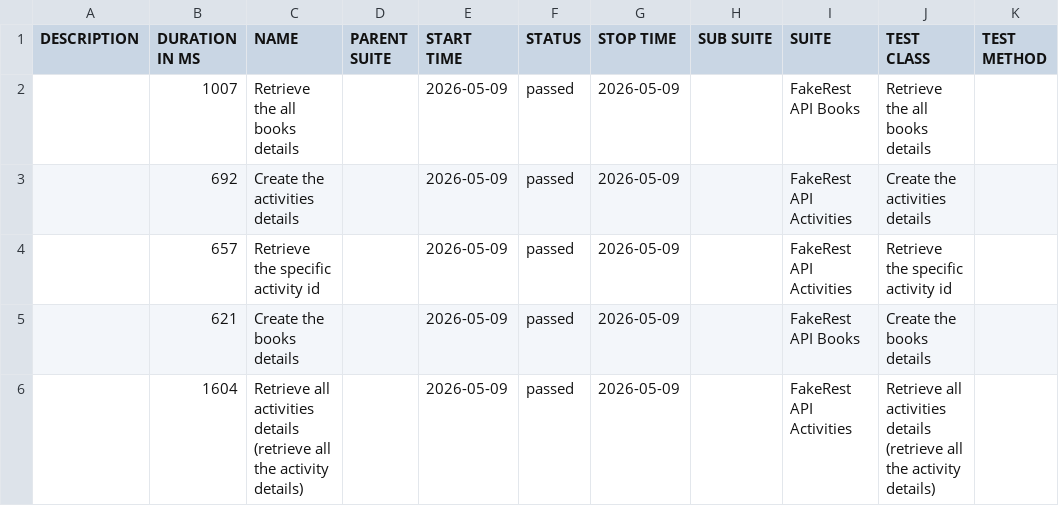
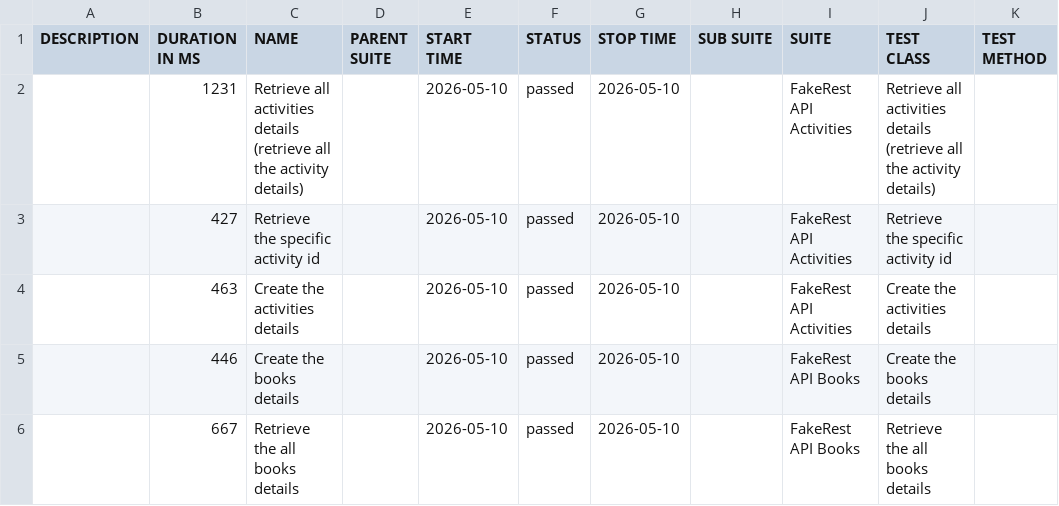
Before and after one commit to BalajiRamudu/API_Testing_Practice, a CSV file: data/suites.csv, drawn as a sheet.

```diff
--- a/data/suites.csv
+++ b/data/suites.csv
@@ -1,6 +1,6 @@
 "DESCRIPTION","DURATION IN MS","NAME","PARENT SUITE","START TIME","STATUS","STOP TIME","SUB SUITE","SUITE","TEST CLASS","TEST METHOD"
-"","1007","Retrieve the all books details","","2026-05-09","passed","2026-05-09","","FakeRest API Books","Retrieve the all books details",""
-"","692","Create the activities details","","2026-05-09","passed","2026-05-09","","FakeRest API Activities","Create the activities details",""
-"","657","Retrieve the specific activity id","","2026-05-09","passed","2026-05-09","","FakeRest API Activities","Retrieve the specific activity id",""
-"","621","Create the books details","","2026-05-09","passed","2026-05-09","","FakeRest API Books","Create the books details",""
-"","1604","Retrieve all activities details (retrieve all the activity details)","","2026-05-09","passed","2026-05-09","","FakeRest API Activities","Retrieve all activities details (retrieve all the activity details)",""
+"","1231","Retrieve all activities details (retrieve all the activity details)","","2026-05-10","passed","2026-05-10","","FakeRest API Activities","Retrieve all activities details (retrieve all the activity details)",""
+"","427","Retrieve the specific activity id","","2026-05-10","passed","2026-05-10","","FakeRest API Activities","Retrieve the specific activity id",""
+"","463","Create the activities details","","2026-05-10","passed","2026-05-10","","FakeRest API Activities","Create the activities details",""
+"","446","Create the books details","","2026-05-10","passed","2026-05-10","","FakeRest API Books","Create the books details",""
+"","667","Retrieve the all books details","","2026-05-10","passed","2026-05-10","","FakeRest API Books","Retrieve the all books details",""
```
Also changed, not shown: data/behaviors.csv, 24 other files.
